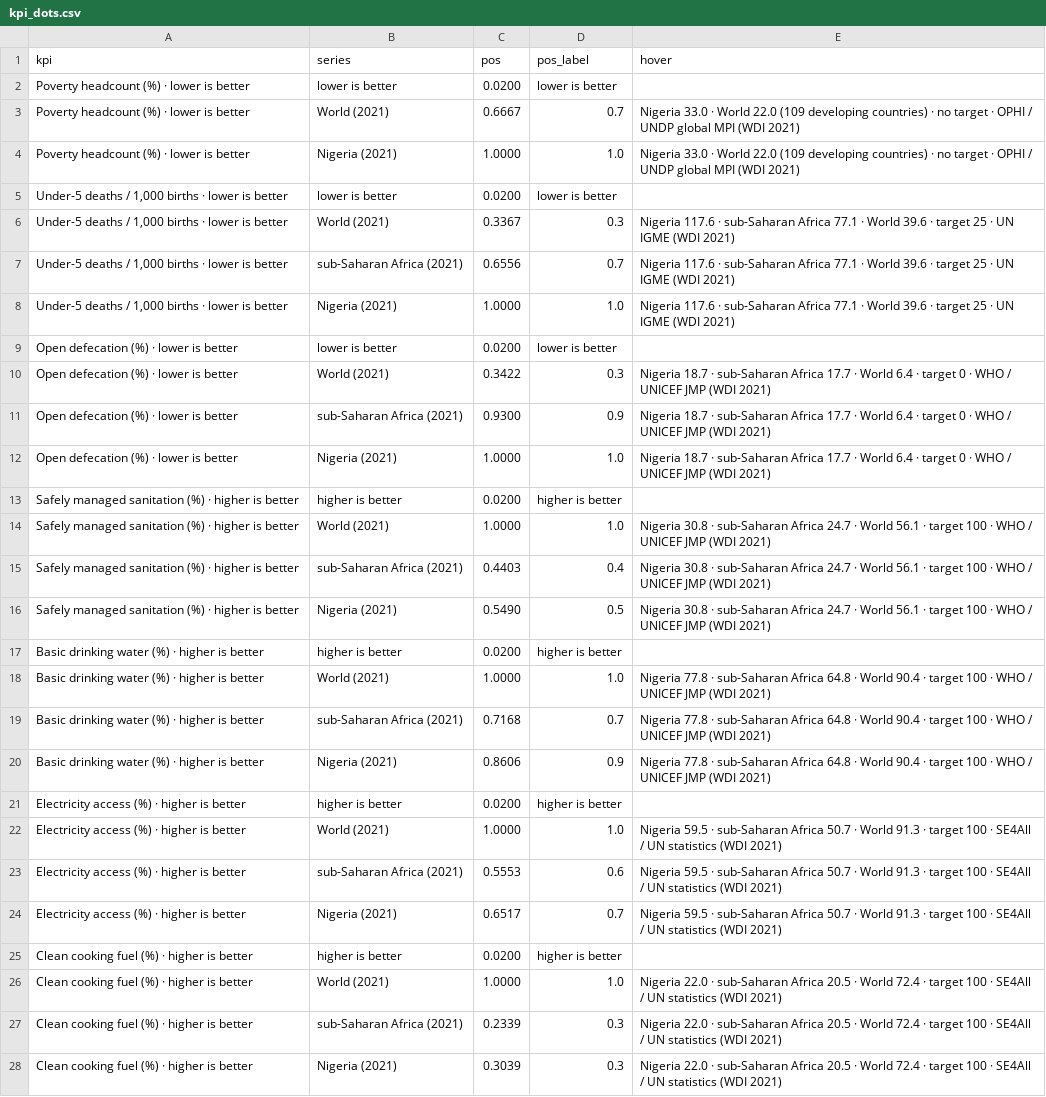
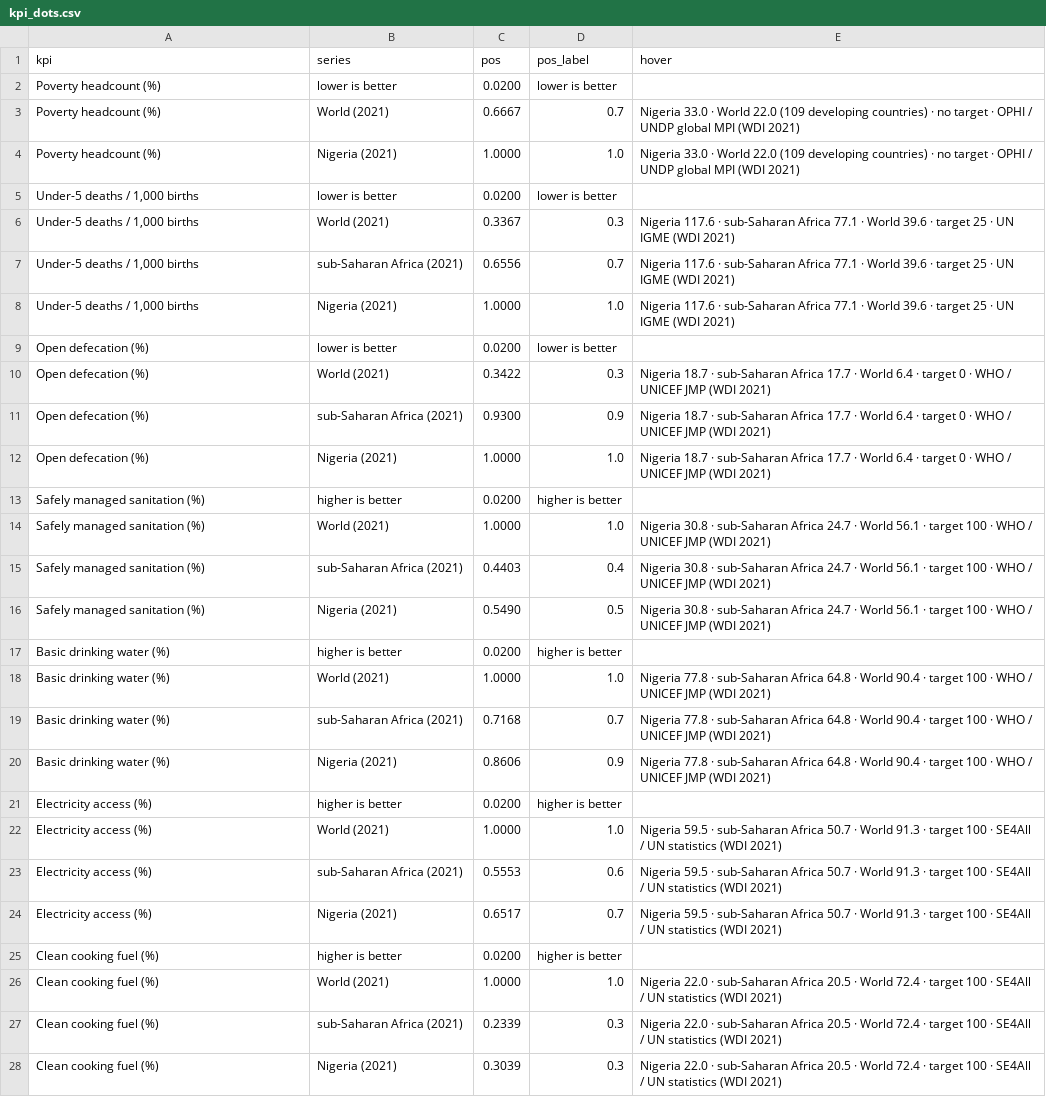
Before and after one commit to batestguy/NigeriaEquityAtlas-Tableau, a CSV file: data/processed/kpi_dots.csv, drawn as a sheet; the diff names each change by its address in the sheet, - before the commit and + after, or states it on an @@ line.

Commit message:
Cover page ships: image + contents list as tab 1
Two root causes found and fixed:
1. fontsize='7.5' in a <run> fails the whole workbook load with an empty window
   and no error dialog, while the XML validates clean. Integer sizes only.
2. Line breaks in a hand-rolled <formatted-text> did not render even serialised
   exactly as the reference table does it. Built on text_zone() -- the helper the
   three reference tabs use -- and the breaks work.

The illustration is cropped (top 96 px of portrait vignettes removed, 1408x672)
and packaged under Image/, drawn by a type-v2='bitmap' zone. The text sits on a
cream panel over its left third: title, subtitle, the SEI claim-safe intro, a
CONTENTS list naming both dashboards, and the credit line.

KPI row labels lose the appended direction sentence (it truncated); the coloured
arrow marks carry it, with the words on each arrow's own label.

Tab order: Start here -> Overview -> A state, in context -> the three reference
tabs.

```diff
--- a/data/processed/kpi_dots.csv
+++ b/data/processed/kpi_dots.csv
-A2:A4 (kpi): Poverty headcount (%) · lower is better
+A2:A4 (kpi): Poverty headcount (%)
-A5:A8 (kpi): Under-5 deaths / 1,000 births · lower is better
+A5:A8 (kpi): Under-5 deaths / 1,000 births
-A9:A12 (kpi): Open defecation (%) · lower is better
+A9:A12 (kpi): Open defecation (%)
-A13:A16 (kpi): Safely managed sanitation (%) · higher is better
+A13:A16 (kpi): Safely managed sanitation (%)
-A17:A20 (kpi): Basic drinking water (%) · higher is better
+A17:A20 (kpi): Basic drinking water (%)
-A21:A24 (kpi): Electricity access (%) · higher is better
+A21:A24 (kpi): Electricity access (%)
-A25:A28 (kpi): Clean cooking fuel (%) · higher is better
+A25:A28 (kpi): Clean cooking fuel (%)
```
Also changed, not shown: 6 other files.
